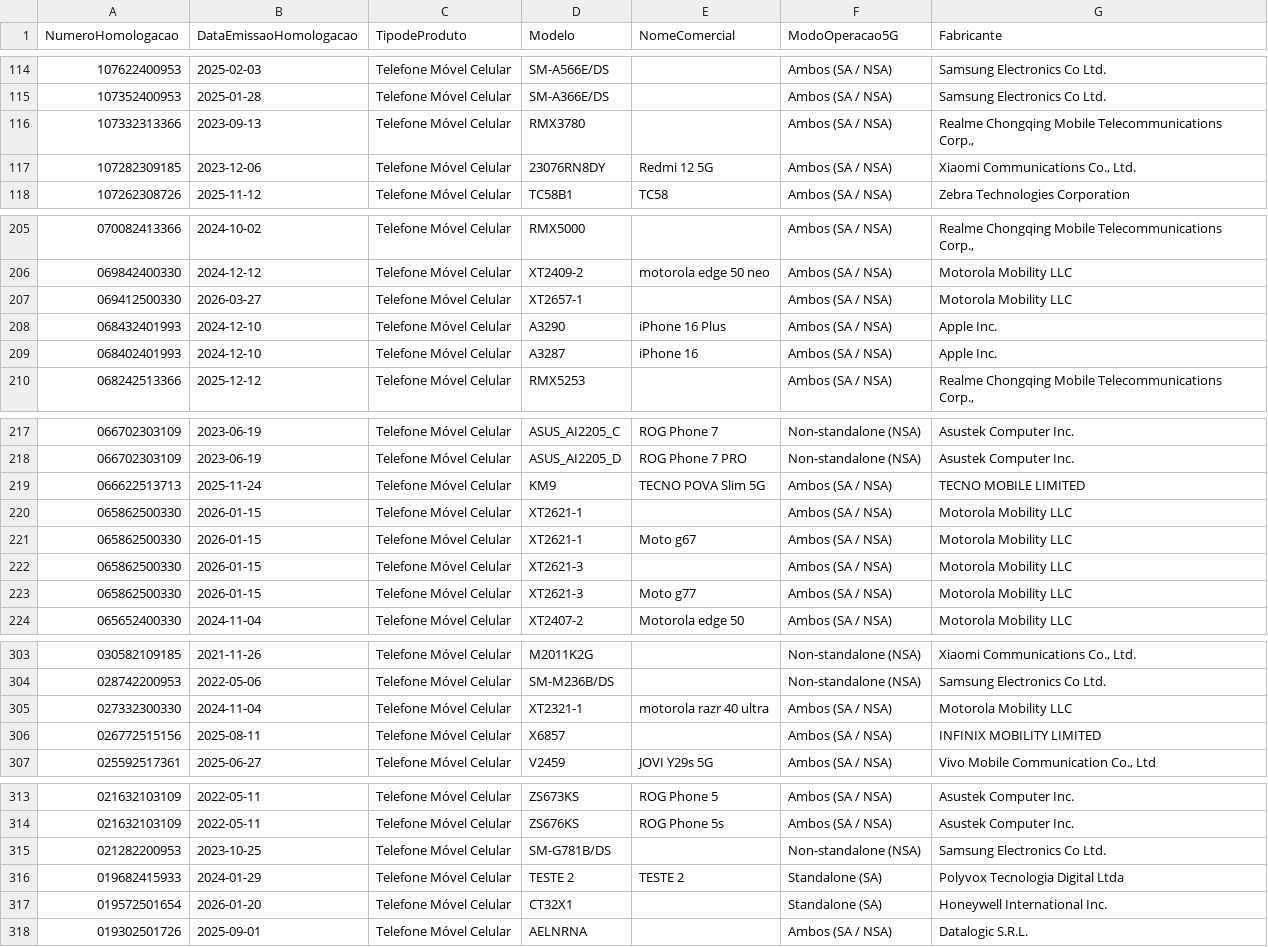
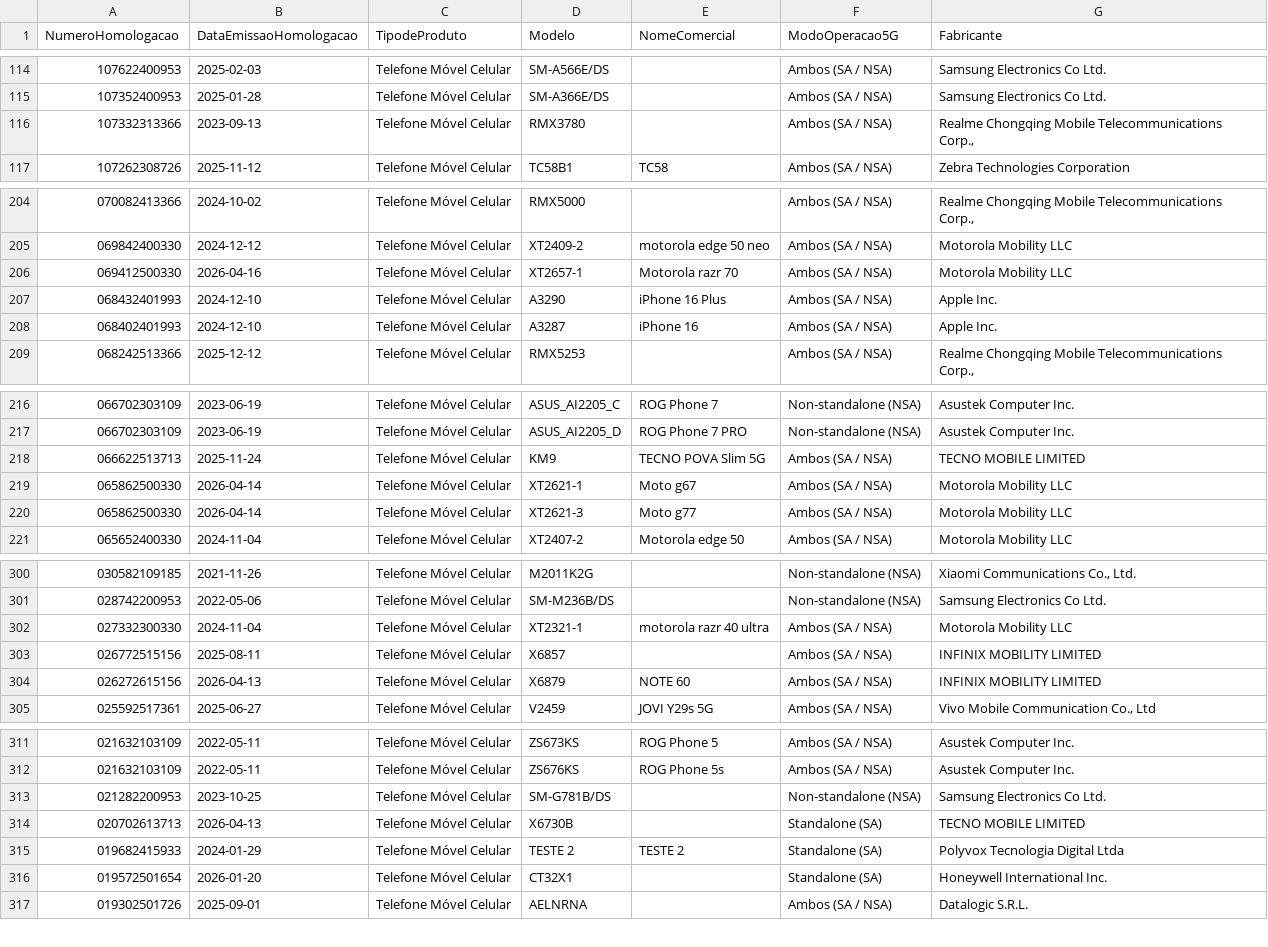
Before and after one commit to HuijieL/anatel-monitor, a CSV file: data/celulares_5g.csv, drawn as a sheet; only a part is shown, gaps mark what is left out; the diff covers the shown part only.

```diff
--- a/data/celulares_5g.csv
+++ b/data/celulares_5g.csv
@@ -116,3 +116,2 @@ NumeroHomologacao;DataEmissaoHomologacao;TipodeProduto;Modelo;NomeComercial;Modo
 107332313366;2023-09-13;Telefone Móvel Celular;RMX3780;;Ambos (SA / NSA);Realme Chongqing Mobile Telecommunications Corp.,
-107282309185;2023-12-06;Telefone Móvel Celular;23076RN8DY;Redmi 12 5G;Ambos (SA / NSA);Xiaomi Communications Co., Ltd.
 107262308726;2025-11-12;Telefone Móvel Celular;TC58B1;TC58;Ambos (SA / NSA);Zebra Technologies Corporation
@@ -206,3 +205,3 @@ NumeroHomologacao;DataEmissaoHomologacao;TipodeProduto;Modelo;NomeComercial;Modo
 069842400330;2024-12-12;Telefone Móvel Celular;XT2409-2;motorola edge 50 neo;Ambos (SA / NSA);Motorola Mobility LLC
-069412500330;2026-03-27;Telefone Móvel Celular;XT2657-1;;Ambos (SA / NSA);Motorola Mobility LLC
+069412500330;2026-04-16;Telefone Móvel Celular;XT2657-1;Motorola razr 70;Ambos (SA / NSA);Motorola Mobility LLC
 068432401993;2024-12-10;Telefone Móvel Celular;A3290;iPhone 16 Plus;Ambos (SA / NSA);Apple Inc.
@@ -219,6 +218,4 @@ NumeroHomologacao;DataEmissaoHomologacao;TipodeProduto;Modelo;NomeComercial;Modo
 066622513713;2025-11-24;Telefone Móvel Celular;KM9;TECNO POVA Slim 5G;Ambos (SA / NSA);TECNO MOBILE LIMITED
-065862500330;2026-01-15;Telefone Móvel Celular;XT2621-1;;Ambos (SA / NSA);Motorola Mobility LLC
-065862500330;2026-01-15;Telefone Móvel Celular;XT2621-1;Moto g67;Ambos (SA / NSA);Motorola Mobility LLC
-065862500330;2026-01-15;Telefone Móvel Celular;XT2621-3;;Ambos (SA / NSA);Motorola Mobility LLC
-065862500330;2026-01-15;Telefone Móvel Celular;XT2621-3;Moto g77;Ambos (SA / NSA);Motorola Mobility LLC
+065862500330;2026-04-14;Telefone Móvel Celular;XT2621-1;Moto g67;Ambos (SA / NSA);Motorola Mobility LLC
+065862500330;2026-04-14;Telefone Móvel Celular;XT2621-3;Moto g77;Ambos (SA / NSA);Motorola Mobility LLC
 065652400330;2024-11-04;Telefone Móvel Celular;XT2407-2;Motorola edge 50;Ambos (SA / NSA);Motorola Mobility LLC
@@ -306,2 +303,3 @@ NumeroHomologacao;DataEmissaoHomologacao;TipodeProduto;Modelo;NomeComercial;Modo
 026772515156;2025-08-11;Telefone Móvel Celular;X6857;;Ambos (SA / NSA);INFINIX MOBILITY LIMITED
+026272615156;2026-04-13;Telefone Móvel Celular;X6879;NOTE 60;Ambos (SA / NSA);INFINIX MOBILITY LIMITED
 025592517361;2025-06-27;Telefone Móvel Celular;V2459;JOVI Y29s 5G;Ambos (SA / NSA);Vivo Mobile Communication Co., Ltd
@@ -315,2 +313,3 @@ NumeroHomologacao;DataEmissaoHomologacao;TipodeProduto;Modelo;NomeComercial;Modo
 021282200953;2023-10-25;Telefone Móvel Celular;SM-G781B/DS;;Non-standalone (NSA);Samsung Electronics Co Ltd.
+020702613713;2026-04-13;Telefone Móvel Celular;X6730B;;Standalone (SA);TECNO MOBILE LIMITED
 019682415933;2024-01-29;Telefone Móvel Celular;TESTE 2;TESTE 2;Standalone (SA);Polyvox Tecnologia Digital Ltda
```
Also changed, not shown: 1 edited cell elsewhere in this file, 2 other files.
